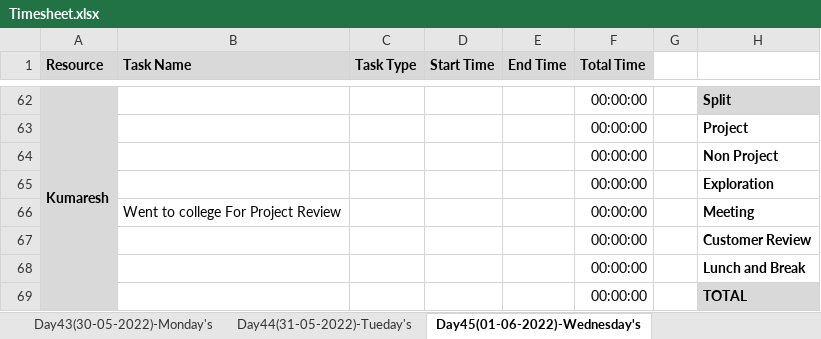
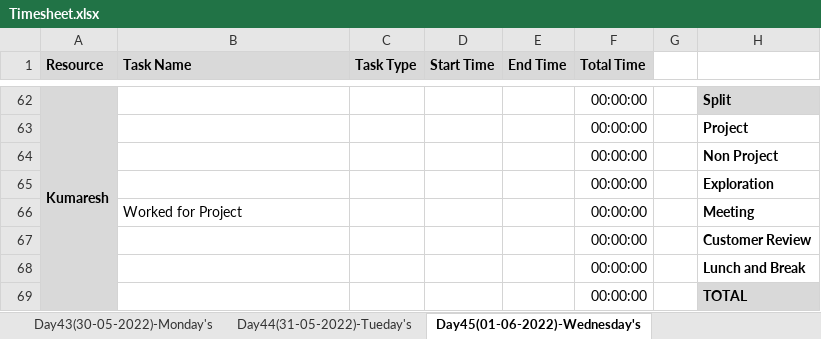
Before and after one commit to TeamAlpha01/Project, an Excel workbook: Process/Timesheet/Timesheet.xlsx, sheet Day45(01-06-2022)-Wednesday's, drawn as a sheet; only a part is shown, gaps mark what is left out; values as stored, in another font and other column widths than the file's, no borders; conditional formats not drawn; the diff names each change by its address in the sheet, - before the commit and + after, or states it on an @@ line.

```diff
--- a/Process/Timesheet/Timesheet.xlsx (sheet Day45(01-06-2022)-Wednesday's)
+++ b/Process/Timesheet/Timesheet.xlsx (sheet Day45(01-06-2022)-Wednesday's)
-B66 (Task Name): Went to college For Project Review
+B66 (Task Name): Worked for Project
```
Also changed, not shown: sheet Day44(31-05-2022)-Tueday's, sheet Day40(26-05-2022)-Thursday's, sheet Day39(25-05-2022)-Wednesday's, sheet Day41(27-05-2022)-Friday's, sheet Day43(30-05-2022)-Monday's, sheet Day42(28-05-2022)-Saturday's, 6 other files.
